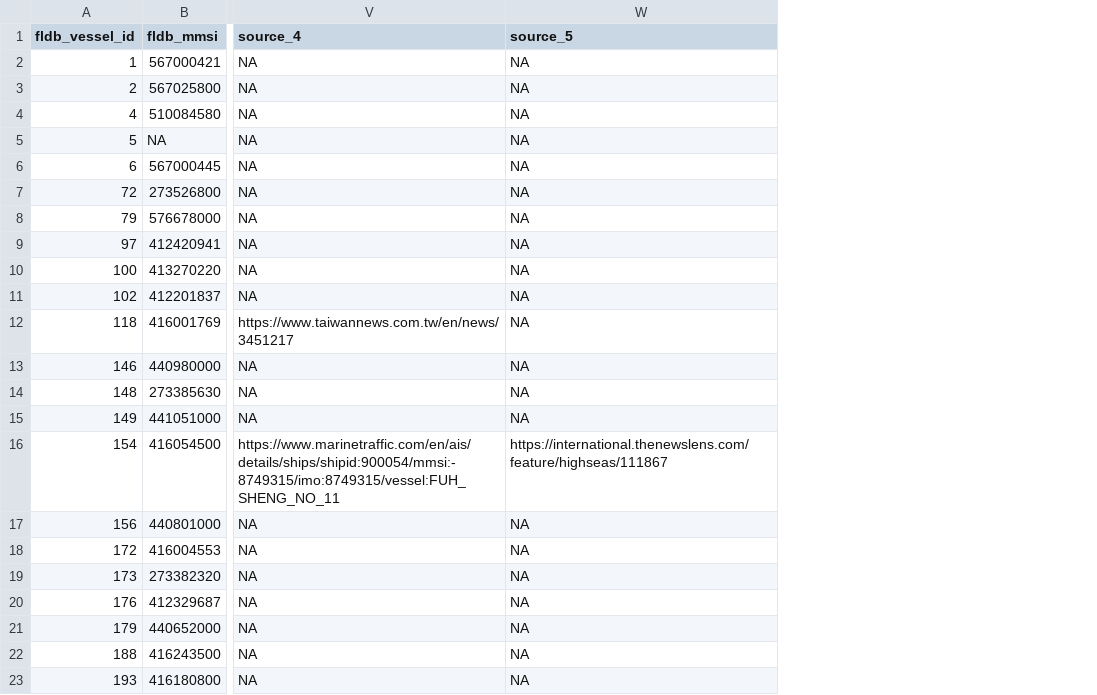
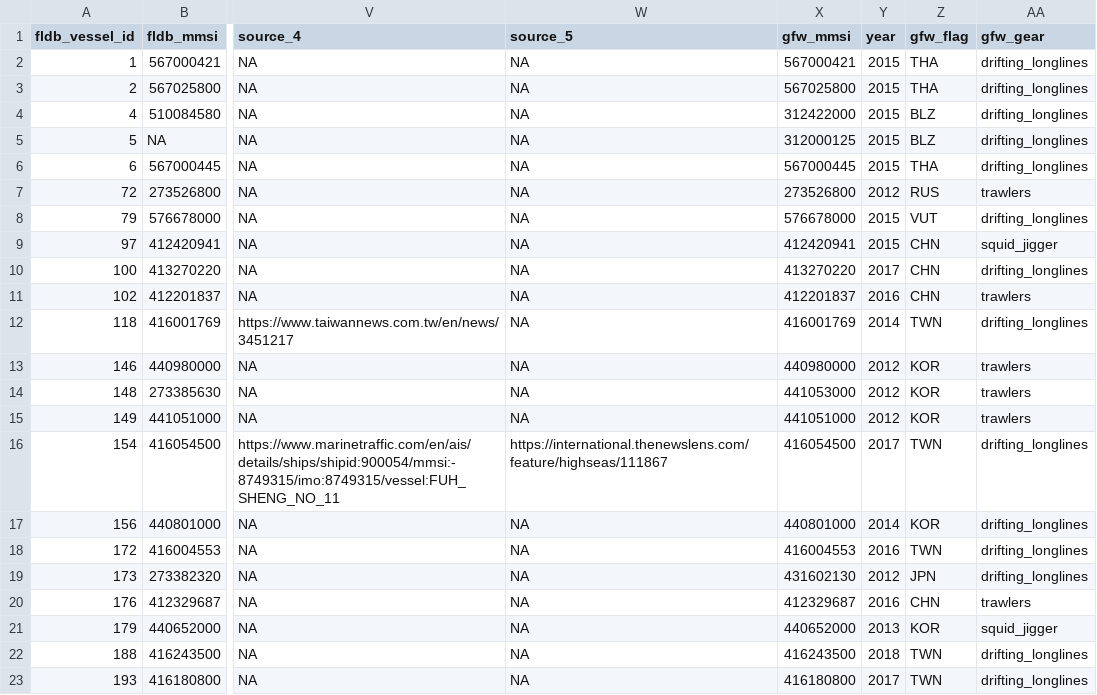
Before and after one commit to emlab-ucsb/slavery-in-fisheries, a CSV file: interim_data/s3_suspected_forced_labor_database.csv, drawn as a sheet; only a part is shown, gaps mark what is left out; the diff names each change by its address in the sheet, - before the commit and + after, or states it on an @@ line.

Commit message:
better fldb

```diff
--- a/interim_data/s3_suspected_forced_labor_database.csv
+++ b/interim_data/s3_suspected_forced_labor_database.csv
+column X (gfw_mmsi), rows 2-23: 567000421 | 567025800 | 312422000 | 312000125 | 567000445 | 273526800 | 576678000 | 412420941 | 413270220 | 412201837 | 416001769 | 440980000 | 441053000 | 441051000 | 416054500 | 440801000 | 416004553 | 431602130 | 412329687 | 440652000 | 416243500 | 416180800
+column Y (year), rows 2-23: 2015 | 2015 | 2015 | 2015 | 2015 | 2012 | 2015 | 2015 | 2017 | 2016 | 2014 | 2012 | 2012 | 2012 | 2017 | 2014 | 2016 | 2012 | 2016 | 2013 | 2018 | 2017
+column Z (gfw_flag), rows 2-23: THA | THA | BLZ | BLZ | THA | RUS | VUT | CHN | CHN | CHN | TWN | KOR | KOR | KOR | TWN | KOR | TWN | JPN | CHN | KOR | TWN | TWN
+column AA (gfw_gear), rows 2-23: drifting_longlines | drifting_longlines | drifting_longlines | drifting_longlines | drifting_longlines | trawlers | drifting_longlines | squid_jigger | drifting_longlines | trawlers | drifting_longlines | trawlers | trawlers | trawlers | drifting_longlines | drifting_longlines | drifting_longlines | drifting_longlines | trawlers | squid_jigger | drifting_longlines | drifting_longlines
```
